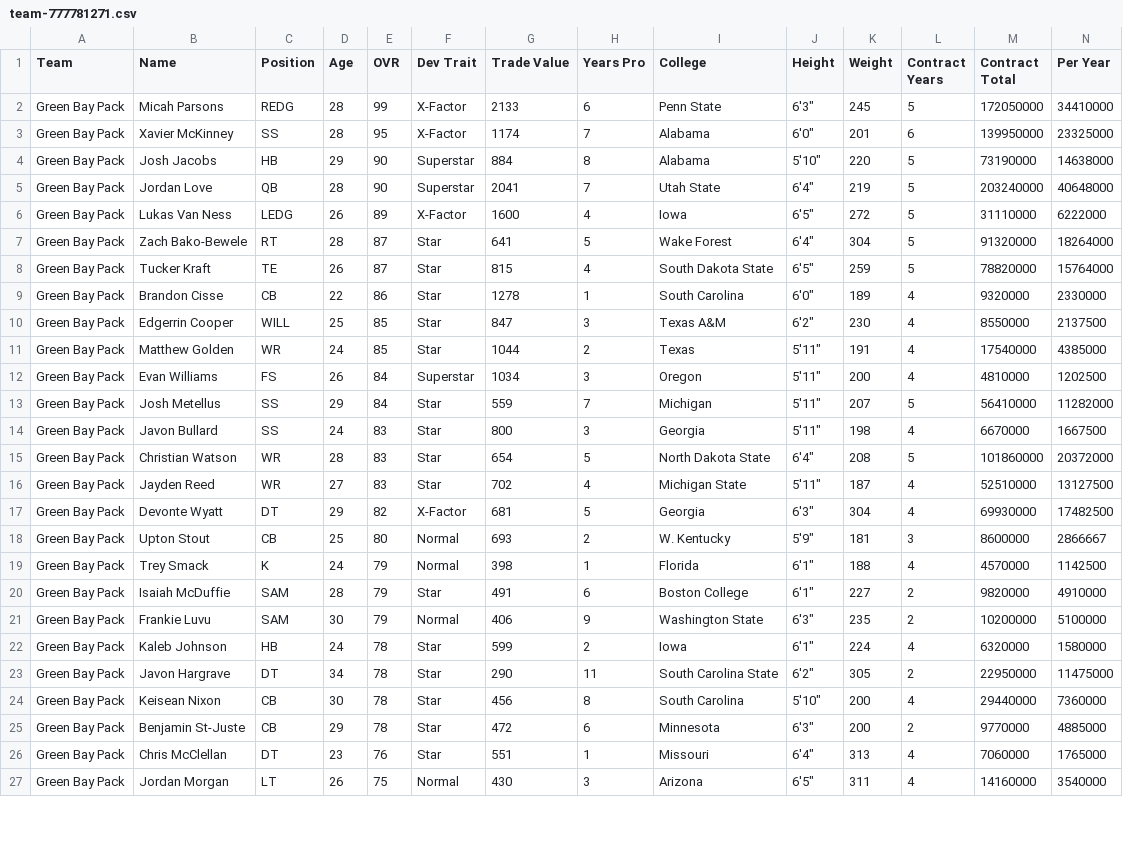
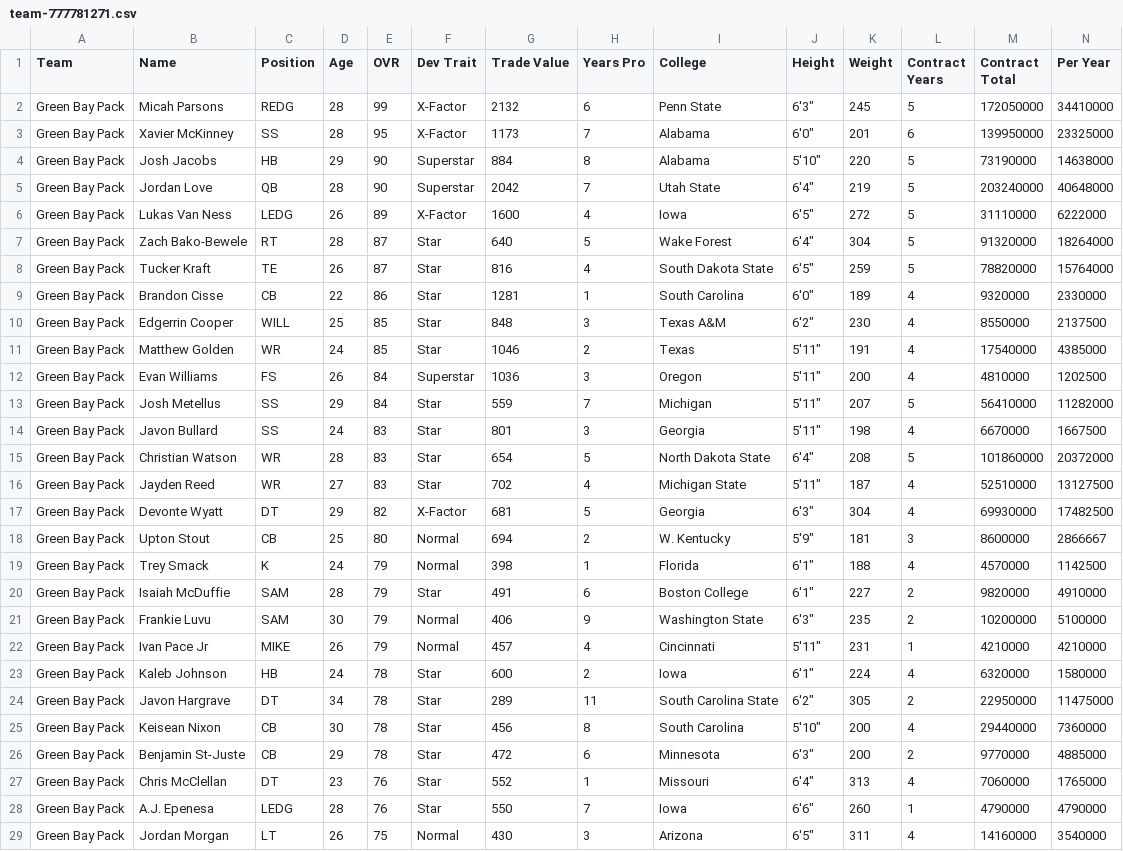
Before and after one commit to elite32/elite32.github.io, a CSV file: csv/team-777781271.csv, drawn as a sheet; only a part is shown; addresses are those after the commit; rows hold the shown columns only; the diff covers the shown part only; the diff names each change by its address in the sheet, - before the commit and + after, or states it on an @@ line.

```diff
--- a/csv/team-777781271.csv
+++ b/csv/team-777781271.csv
-G2 (Trade Value): 2133
+G2 (Trade Value): 2132
-G3 (Trade Value): 1174
+G3 (Trade Value): 1173
-G5 (Trade Value): 2041
+G5 (Trade Value): 2042
-G7 (Trade Value): 641
+G7 (Trade Value): 640
-G8 (Trade Value): 815
+G8 (Trade Value): 816
-G9 (Trade Value): 1278
+G9 (Trade Value): 1281
-G10 (Trade Value): 847
+G10 (Trade Value): 848
-G11 (Trade Value): 1044
+G11 (Trade Value): 1046
-G12 (Trade Value): 1034
+G12 (Trade Value): 1036
-G14 (Trade Value): 800
+G14 (Trade Value): 801
-G18 (Trade Value): 693
+G18 (Trade Value): 694
+row 22: Green Bay Pack | Ivan Pace Jr | MIKE | 26 | 79 | Normal | 457 | 4 | Cincinnati | 5'11" | 231 | 1 | 4210000 | 4210000
-G23 (Trade Value): 599
+G23 (Trade Value): 600
-G24 (Trade Value): 290
+G24 (Trade Value): 289
-G27 (Trade Value): 551
+G27 (Trade Value): 552
+row 28: Green Bay Pack | A.J. Epenesa | LEDG | 28 | 76 | Star | 550 | 7 | Iowa | 6'6" | 260 | 1 | 4790000 | 4790000
```
Also changed, not shown: 19 edited cells elsewhere in this file, csv/all-players.csv, csv/team-777781253.csv, 35 other files.
